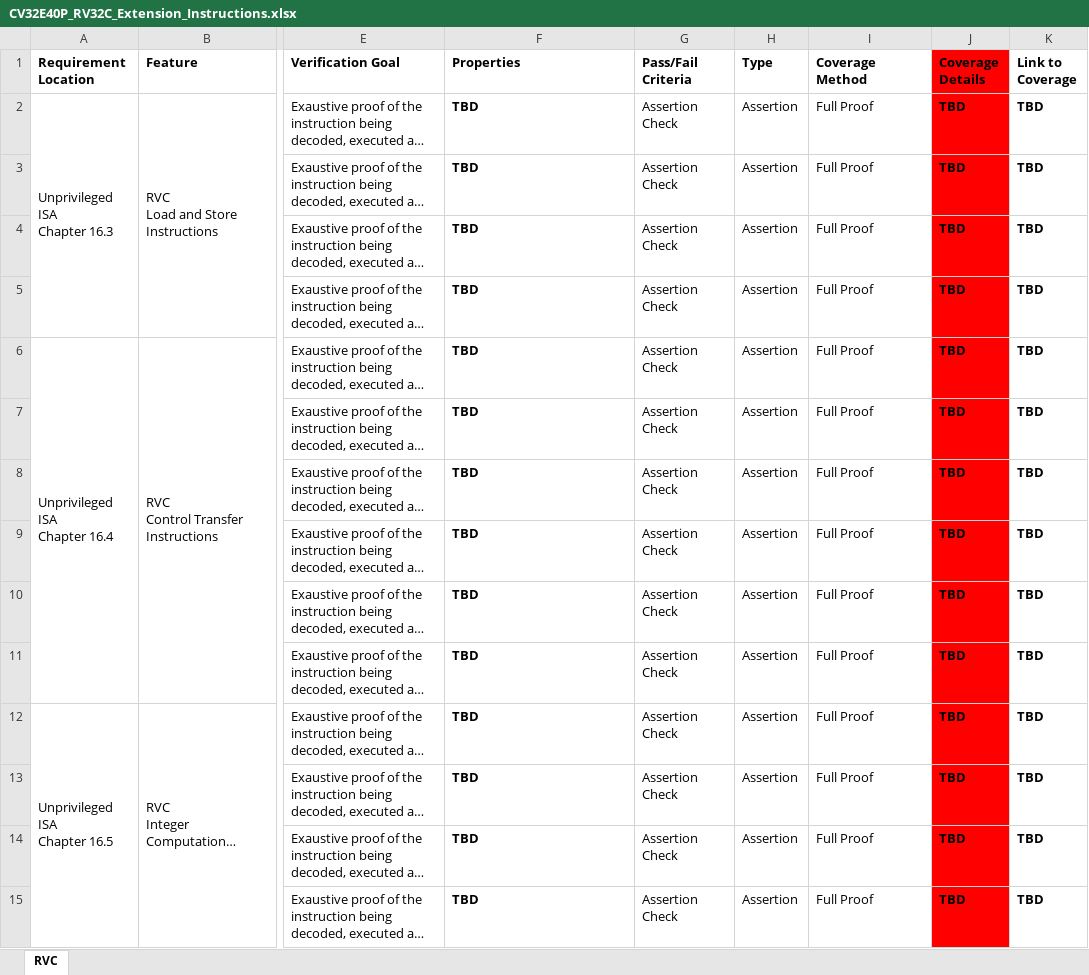
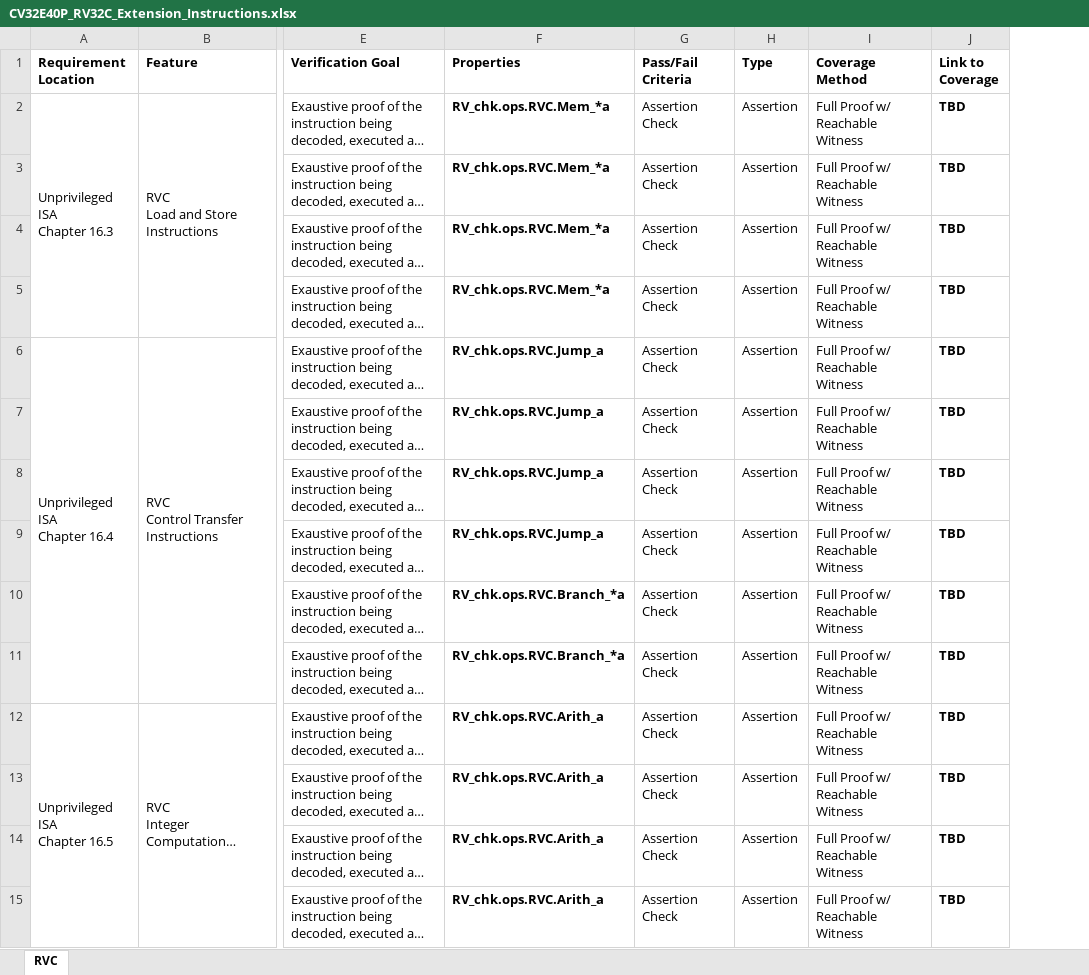
Before and after one commit to openhwgroup/programs, an Excel workbook: verif/CV32E40P/FormalVerificationPlan/base_instruction_set/CV32E40P_RV32C_Extension_Instructions.xlsx, sheet RVC, drawn as a sheet; only a part is shown, gaps mark what is left out; long unchanged cells end in …; values as stored, in another font and other column widths than the file's, no borders; the diff covers the shown part only; the diff names each change by its address in the sheet, - before the commit and + after, or states it on an @@ line.

Commit message:
Annotate OneSpin FV Results
Populate the plans w/ tests and results

```diff
--- a/verif/CV32E40P/FormalVerificationPlan/base_instruction_set/CV32E40P_RV32C_Extension_Instructions.xlsx (sheet RVC)
+++ b/verif/CV32E40P/FormalVerificationPlan/base_instruction_set/CV32E40P_RV32C_Extension_Instructions.xlsx (sheet RVC)
-column J (Coverage Details), rows 2-15: all TBD
-F2:F5 (Properties): TBD
+F2:F5 (Properties): RV_chk.ops.RVC.Mem_*a
-I2:I15 (Coverage Method): Full Proof
+I2:I15 (Coverage Method): Full Proof w/ Reachable Witness
-F6:F9 (Properties): TBD
+F6:F9 (Properties): RV_chk.ops.RVC.Jump_a
-F10:F11 (Properties): TBD
+F10:F11 (Properties): RV_chk.ops.RVC.Branch_*a
-F12:F15 (Properties): TBD
+F12:F15 (Properties): RV_chk.ops.RVC.Arith_a
```
Also changed, not shown: 1 removed row and 53 edited cells elsewhere in this sheet, verif/CV32E40P/FormalVerificationPlan/base_instruction_set/CV32E40P_RV32IMC_Exceptions.xlsx, verif/CV32E40P/FormalVerificationPlan/base_instruction_set/CV32E40P_RV32I_Base_Instructions.xlsx, 2 other files.
